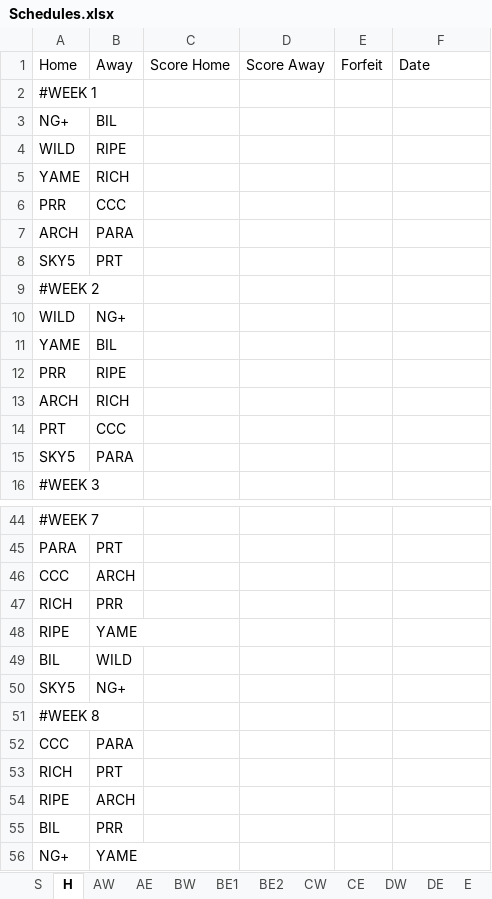
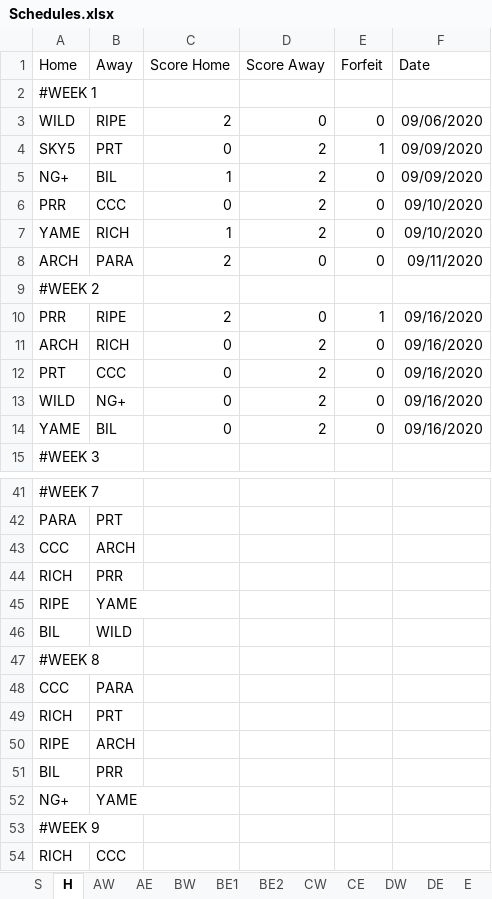
Before and after one commit to Will-McBurney/NGSSimulator, an Excel workbook: data/schedules/Schedules.xlsx, sheet H, drawn as a sheet; only a part is shown, gaps mark what is left out; the shorter side is filled out with more unchanged rows; values as stored, in another font and other column widths than the file's, no borders; charts and pictures not drawn; removed rows and columns are numbered as before the commit, all else as after; the diff covers the shown part only; the diff names each change by its address in the sheet, - before the commit and + after, or states it on an @@ line.

```diff
--- a/data/schedules/Schedules.xlsx (sheet H)
+++ b/data/schedules/Schedules.xlsx (sheet H)
-row 3: NG+ | BIL
-C3 (Score Home): (empty)
+C3 (Score Home): 2
-D3 (Score Away): (empty)
+D3 (Score Away): 0
-E3 (Forfeit): (empty)
+E3 (Forfeit): 0
-F3 (Date): (empty)
+F3 (Date): 09/06/2020
-row 5: YAME | RICH
+row 4: SKY5 | PRT | 0 | 2 | 1 | 09/09/2020
+row 5: NG+ | BIL | 1 | 2 | 0 | 09/09/2020
-C6 (Score Home): (empty)
+C6 (Score Home): 0
-D6 (Score Away): (empty)
+D6 (Score Away): 2
-E6 (Forfeit): (empty)
+E6 (Forfeit): 0
-F6 (Date): (empty)
+F6 (Date): 09/10/2020
+row 7: YAME | RICH | 1 | 2 | 0 | 09/10/2020
-C8 (Score Home): (empty)
+C8 (Score Home): 2
-D8 (Score Away): (empty)
+D8 (Score Away): 0
-E8 (Forfeit): (empty)
+E8 (Forfeit): 0
-F8 (Date): (empty)
+F8 (Date): 09/11/2020
-row 8: SKY5 | PRT
-row 10: WILD | NG+
-row 11: YAME | BIL
-C10 (Score Home): (empty)
+C10 (Score Home): 2
-D10 (Score Away): (empty)
+D10 (Score Away): 0
-E10 (Forfeit): (empty)
+E10 (Forfeit): 1
-F10:F12 (Date): (empty)
+F10:F12 (Date): 09/16/2020
-C11:C12 (Score Home): (empty)
+C11:C12 (Score Home): 0
-D11:D12 (Score Away): (empty)
+D11:D12 (Score Away): 2
-E11:E12 (Forfeit): (empty)
+E11:E12 (Forfeit): 0
-row 15: SKY5 | PARA
+row 13: WILD | NG+ | 0 | 2 | 0 | 09/16/2020
+row 14: YAME | BIL | 0 | 2 | 0 | 09/16/2020
-row 50: SKY5 | NG+
```
Also changed, not shown: 18 added rows, 16 removed rows and 44 edited cells elsewhere in this sheet, sheet CE, sheet DE, sheet DW, sheet E, sheet CW, sheet BE2, 5 more sheets, charts or pictures, 13 other files.
